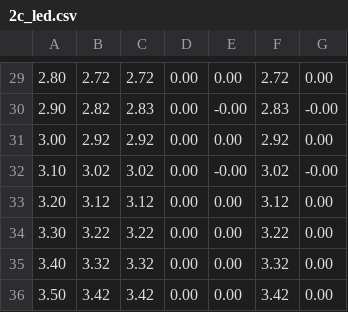
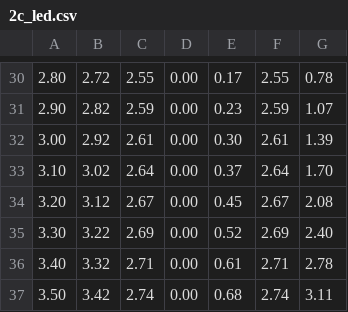
Before and after one commit to h4lfw1t/phy_3902_labs, a CSV file: out/2c_led.csv, drawn as a sheet; only a part is shown, gaps mark what is left out; the diff covers the shown part only.

```diff
--- a/out/2c_led.csv
+++ b/out/2c_led.csv
@@ -29,8 +30,8 @@
-2.80,2.72,2.72,0.00,0.00,2.72,0.00
-2.90,2.82,2.83,0.00,-0.00,2.83,-0.00
-3.00,2.92,2.92,0.00,0.00,2.92,0.00
-3.10,3.02,3.02,0.00,-0.00,3.02,-0.00
-3.20,3.12,3.12,0.00,0.00,3.12,0.00
-3.30,3.22,3.22,0.00,0.00,3.22,0.00
-3.40,3.32,3.32,0.00,0.00,3.32,0.00
-3.50,3.42,3.42,0.00,0.00,3.42,0.00
+2.80,2.72,2.55,0.00,0.17,2.55,0.78
+2.90,2.82,2.59,0.00,0.23,2.59,1.07
+3.00,2.92,2.61,0.00,0.30,2.61,1.39
+3.10,3.02,2.64,0.00,0.37,2.64,1.70
+3.20,3.12,2.67,0.00,0.45,2.67,2.08
+3.30,3.22,2.69,0.00,0.52,2.69,2.40
+3.40,3.32,2.71,0.00,0.61,2.71,2.78
+3.50,3.42,2.74,0.00,0.68,2.74,3.11
```
Also changed, not shown: 1 added row and 96 edited cells elsewhere in this file.
